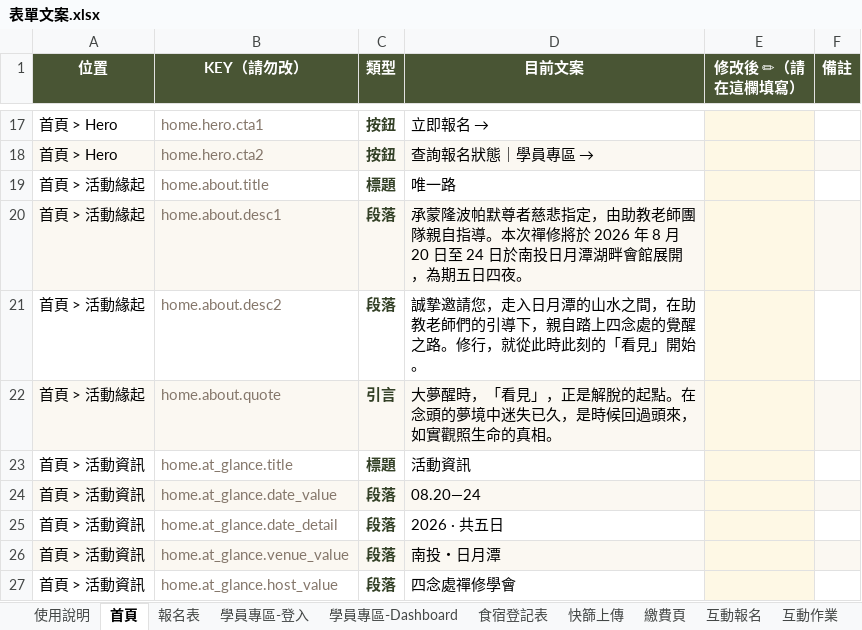
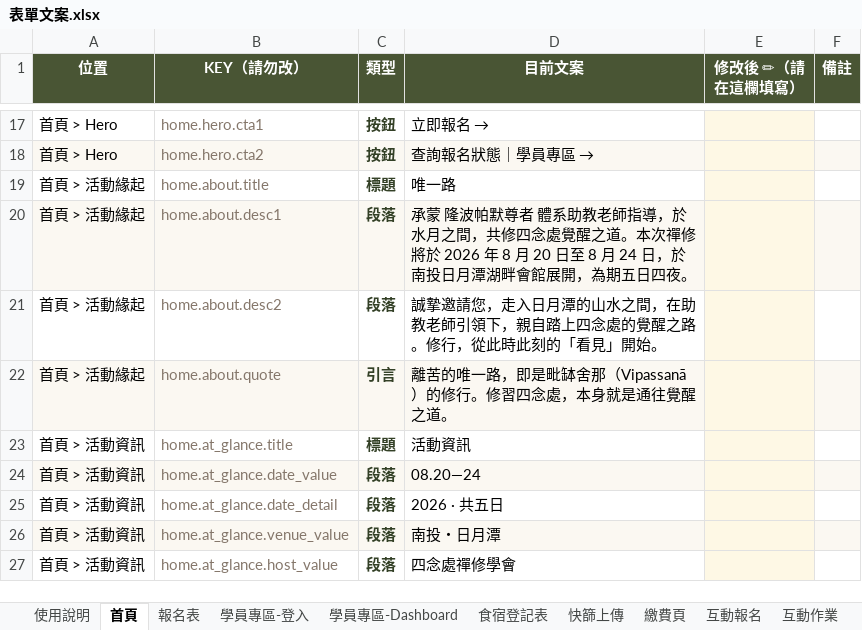
Before and after one commit to dharmaworker/satipatthana-reg, an Excel workbook: docs/客戶交付/表單文案.xlsx, sheet 首頁, drawn as a sheet; only a part is shown, gaps mark what is left out; values as stored, in another font and other column widths than the file's, no borders; the diff names each change by its address in the sheet, - before the commit and + after, or states it on an @@ line.

```diff
--- a/docs/客戶交付/表單文案.xlsx (sheet 首頁)
+++ b/docs/客戶交付/表單文案.xlsx (sheet 首頁)
-D20 (目前文案): 承蒙隆波帕默尊者慈悲指定，由助教老師團隊親自指導。本次禪修將於 2026 年 8 月 20 日至 24 日於南投日…
+D20 (目前文案): 承蒙 隆波帕默尊者 體系助教老師指導，於水月之間，共修四念處覺醒之道。本次禪修將於 2026 年 8 月 20 日至 8 月 24 日，於南投日…
-D21 (目前文案): …助教老師們的引導下，親自踏上四念處的覺醒之路。修行，就從此時此…
+D21 (目前文案): …助教老師引領下，親自踏上四念處的覺醒之路。修行，從此時此…
-D22 (目前文案): 大夢醒時，「看見」，正是解脫的起點。在念頭的夢境中迷失已久，是時候回過頭來，如實觀照生命的真相。
+D22 (目前文案): 離苦的唯一路，即是毗缽舍那（Vipassanā）的修行。修習四念處，本身就是通往覺醒之道。
```
Also changed, not shown: 2 other files.
